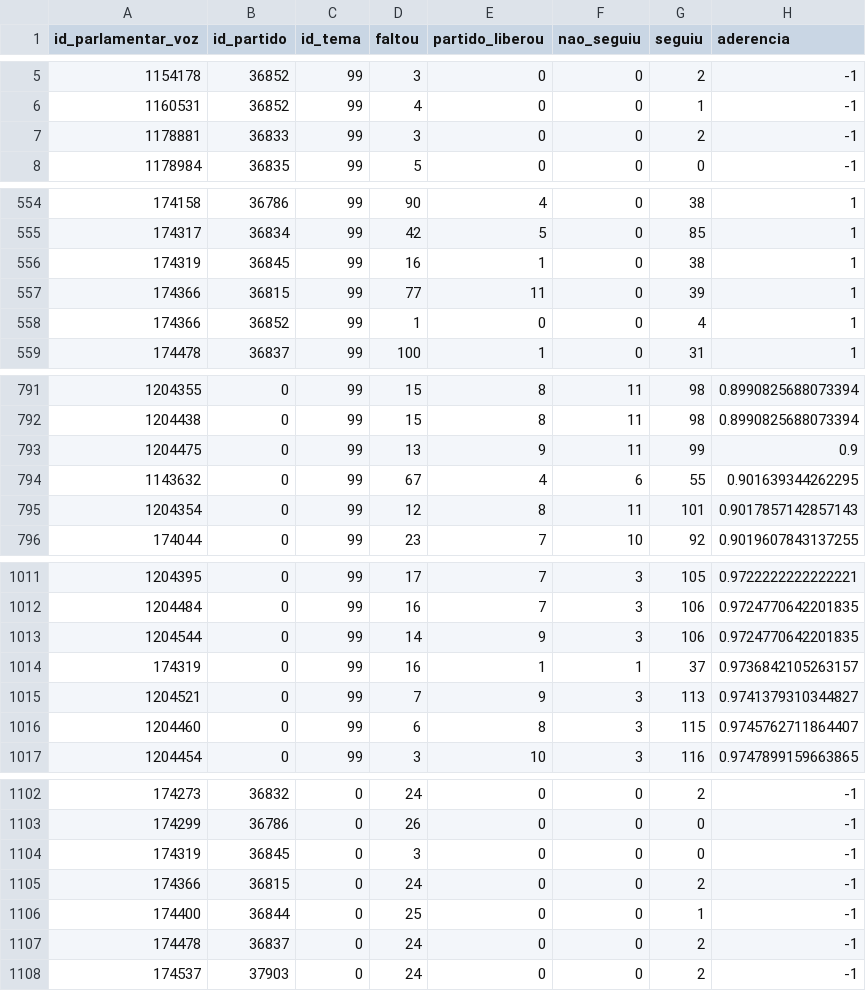
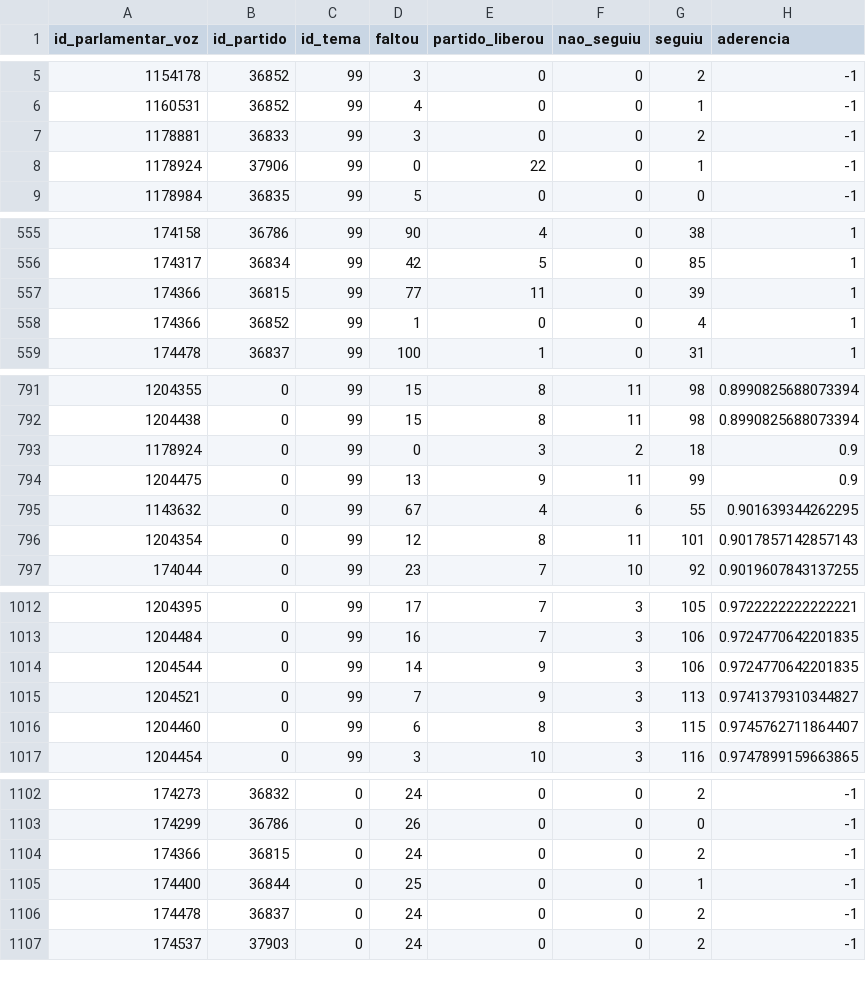
Before and after one commit to parlametria/perfil-parlamentar-dados, a CSV file: bd/data/aderencia.csv, drawn as a sheet; only a part is shown, gaps mark what is left out; removed rows and columns are numbered as before the commit, all else as after; the diff covers the shown part only; the diff names each change by its address in the sheet, - before the commit and + after, or states it on an @@ line.

```diff
--- a/bd/data/aderencia.csv
+++ b/bd/data/aderencia.csv
+row 8: 1178924 | 37906 | 99 | 0 | 22 | 0 | 1 | -1
-row 556: 174319 | 36845 | 99 | 16 | 1 | 0 | 38 | 1
+row 793: 1178924 | 0 | 99 | 0 | 3 | 2 | 18 | 0.9
-row 1014: 174319 | 0 | 99 | 16 | 1 | 1 | 37 | 0.9736842105263157
-row 1104: 174319 | 36845 | 0 | 3 | 0 | 0 | 0 | -1
```
Also changed, not shown: 6 added rows and 7 removed rows elsewhere in this file, bd/data/composicao_comissoes.csv, bd/data/liderancas.csv, 7 other files.
